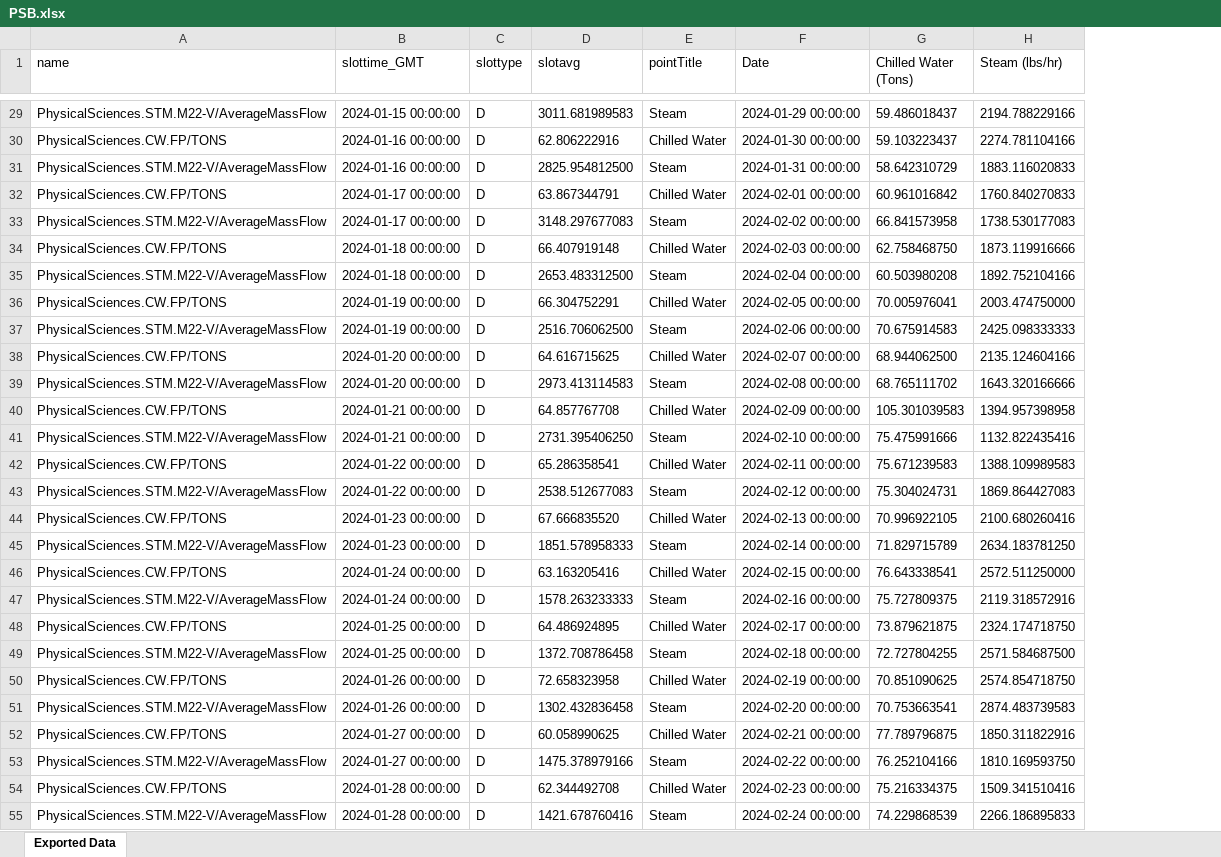
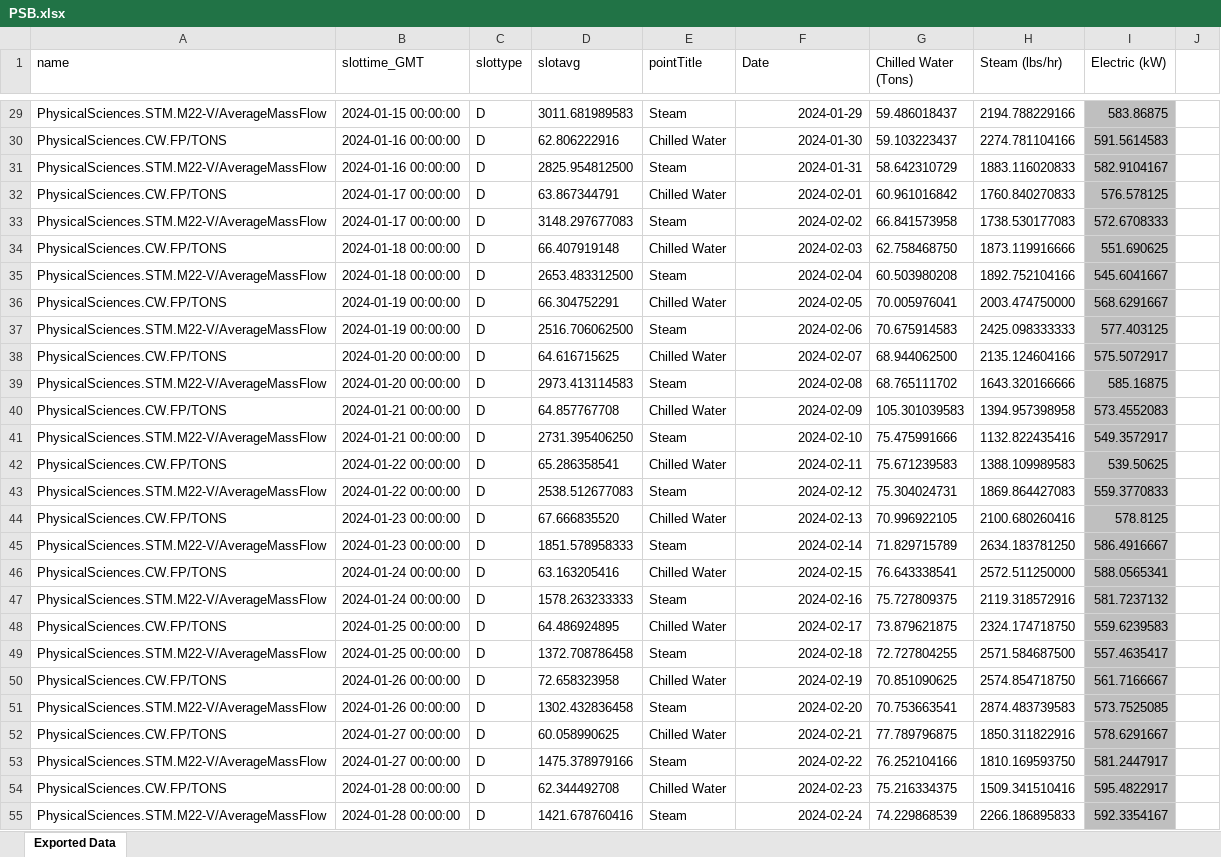
Before and after one commit to mb2557-droid/BEE4750FinalProject, an Excel workbook: PSB.xlsx, sheet Exported Data, drawn as a sheet; only a part is shown, gaps mark what is left out; values as stored, in another font and other column widths than the file's, no borders; the diff covers the shown part only; the diff names each change by its address in the sheet, - before the commit and + after, or states it on an @@ line.

Commit message:
psb data

```diff
--- a/PSB.xlsx (sheet Exported Data)
+++ b/PSB.xlsx (sheet Exported Data)
+column I (Electric (kW)), rows 29-55: 583.86875 | 591.5614583 | 582.9104167 | 576.578125 | 572.6708333 | 551.690625 | 545.6041667 | 568.6291667 | 577.403125 | 575.5072917 | 585.16875 | 573.4552083 | 549.3572917 | 539.50625 | 559.3770833 | 578.8125 | 586.4916667 | 588.0565341 | 581.7237132 | 559.6239583 | 557.4635417 | 561.7166667 | 573.7525085 | 578.6291667 | 581.2447917 | 595.4822917 | 592.3354167
+column J, empty
-F29 (Date): 2024-01-29 00:00:00
+F29 (Date): 2024-01-29
-F30 (Date): 2024-01-30 00:00:00
+F30 (Date): 2024-01-30
-F31 (Date): 2024-01-31 00:00:00
+F31 (Date): 2024-01-31
-F32 (Date): 2024-02-01 00:00:00
+F32 (Date): 2024-02-01
-F33 (Date): 2024-02-02 00:00:00
+F33 (Date): 2024-02-02
-F34 (Date): 2024-02-03 00:00:00
+F34 (Date): 2024-02-03
-F35 (Date): 2024-02-04 00:00:00
+F35 (Date): 2024-02-04
-F36 (Date): 2024-02-05 00:00:00
+F36 (Date): 2024-02-05
-F37 (Date): 2024-02-06 00:00:00
+F37 (Date): 2024-02-06
-F38 (Date): 2024-02-07 00:00:00
+F38 (Date): 2024-02-07
-F39 (Date): 2024-02-08 00:00:00
+F39 (Date): 2024-02-08
-F40 (Date): 2024-02-09 00:00:00
+F40 (Date): 2024-02-09
-F41 (Date): 2024-02-10 00:00:00
+F41 (Date): 2024-02-10
-F42 (Date): 2024-02-11 00:00:00
+F42 (Date): 2024-02-11
-F43 (Date): 2024-02-12 00:00:00
+F43 (Date): 2024-02-12
-F44 (Date): 2024-02-13 00:00:00
+F44 (Date): 2024-02-13
-F45 (Date): 2024-02-14 00:00:00
+F45 (Date): 2024-02-14
-F46 (Date): 2024-02-15 00:00:00
+F46 (Date): 2024-02-15
-F47 (Date): 2024-02-16 00:00:00
+F47 (Date): 2024-02-16
-F48 (Date): 2024-02-17 00:00:00
+F48 (Date): 2024-02-17
-F49 (Date): 2024-02-18 00:00:00
+F49 (Date): 2024-02-18
-F50 (Date): 2024-02-19 00:00:00
+F50 (Date): 2024-02-19
-F51 (Date): 2024-02-20 00:00:00
+F51 (Date): 2024-02-20
-F52 (Date): 2024-02-21 00:00:00
+F52 (Date): 2024-02-21
-F53 (Date): 2024-02-22 00:00:00
+F53 (Date): 2024-02-22
-F54 (Date): 2024-02-23 00:00:00
+F54 (Date): 2024-02-23
-F55 (Date): 2024-02-24 00:00:00
+F55 (Date): 2024-02-24
```
Also changed, not shown: 339 edited cells elsewhere in this sheet, 2 other files.
